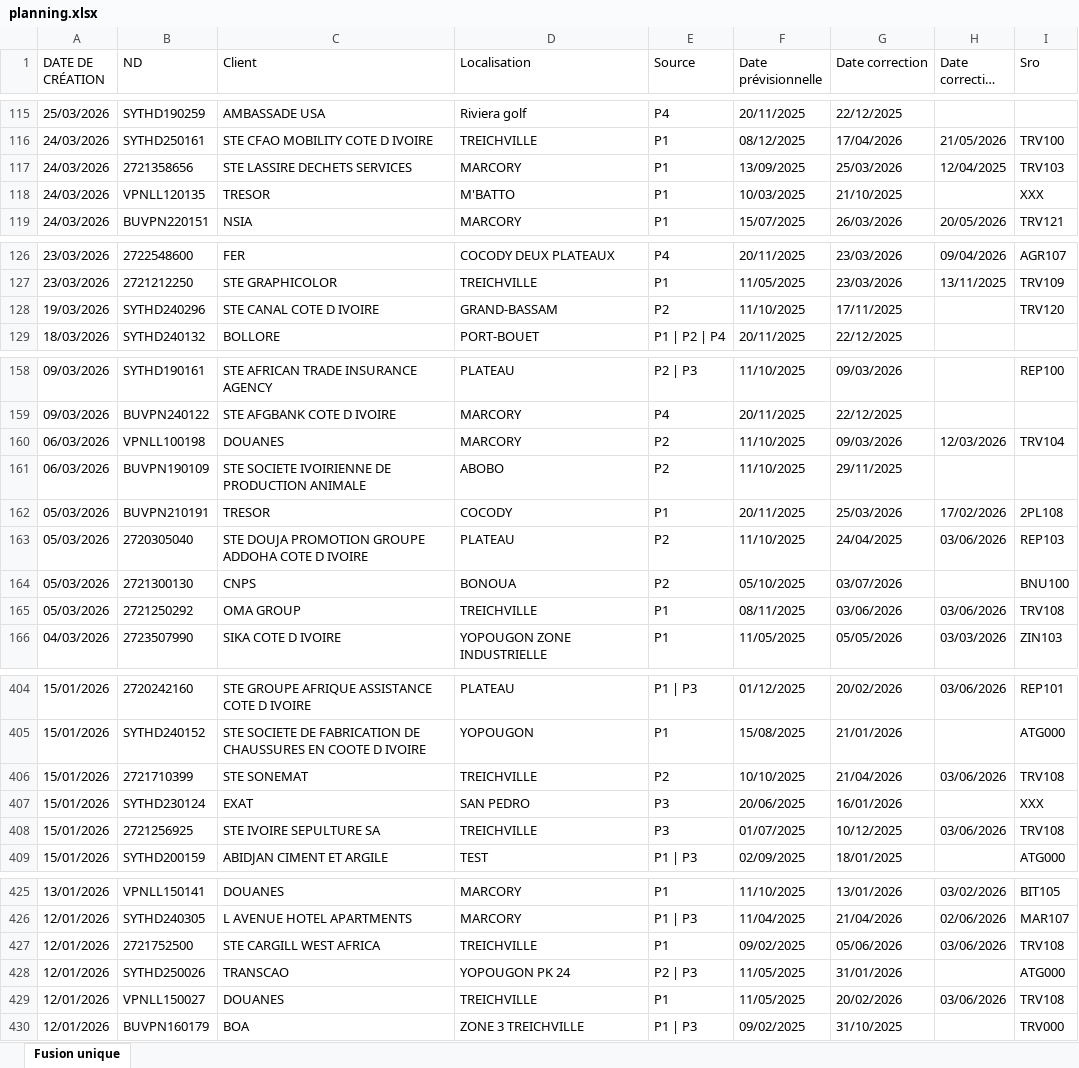
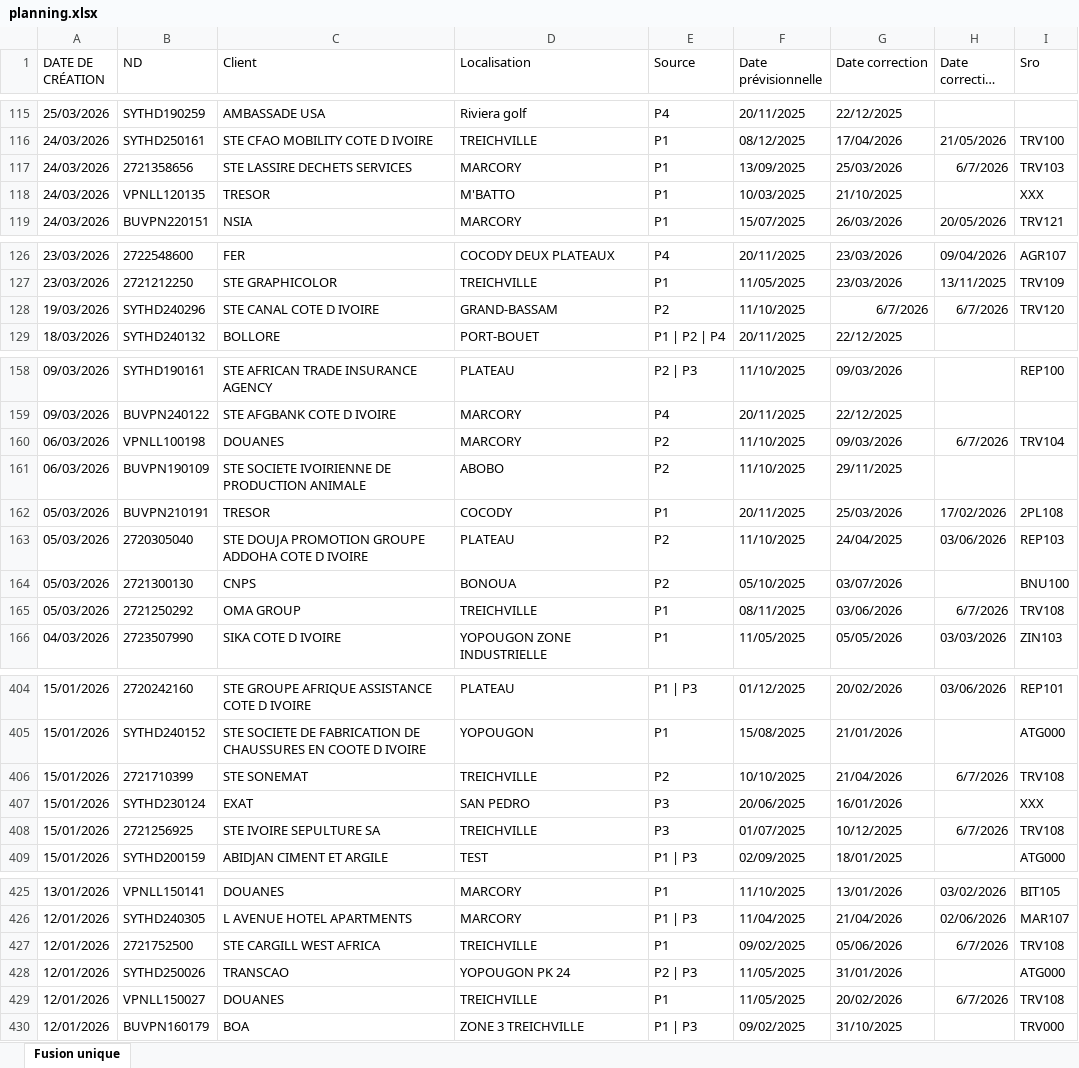
Before and after one commit to deanericthiemele-lab/ddms-site, an Excel workbook: planning.xlsx, sheet Fusion unique, drawn as a sheet; only a part is shown, gaps mark what is left out; long unchanged cells end in …; values as stored, in another font and other column widths than the file's, no borders; the diff covers the shown part only; the diff names each change by its address in the sheet, - before the commit and + after, or states it on an @@ line.

Commit message:
Add files via upload

```diff
--- a/planning.xlsx (sheet Fusion unique)
+++ b/planning.xlsx (sheet Fusion unique)
-H117 (Date correction SRO): 12/04/2025
+H117 (Date correction SRO): 6/7/2026
-G128 (Date correction): 17/11/2025
+G128 (Date correction): 6/7/2026
-H128 (Date correction SRO): (empty)
+H128 (Date correction SRO): 6/7/2026
-H160 (Date correction SRO): 12/03/2026
+H160 (Date correction SRO): 6/7/2026
-H165 (Date correction SRO): 03/06/2026
+H165 (Date correction SRO): 6/7/2026
-H406 (Date correction SRO): 03/06/2026
+H406 (Date correction SRO): 6/7/2026
-H408 (Date correction SRO): 03/06/2026
+H408 (Date correction SRO): 6/7/2026
-H427 (Date correction SRO): 03/06/2026
+H427 (Date correction SRO): 6/7/2026
-H429 (Date correction SRO): 03/06/2026
+H429 (Date correction SRO): 6/7/2026
```
Also changed, not shown: 12 edited cells elsewhere in this sheet.
